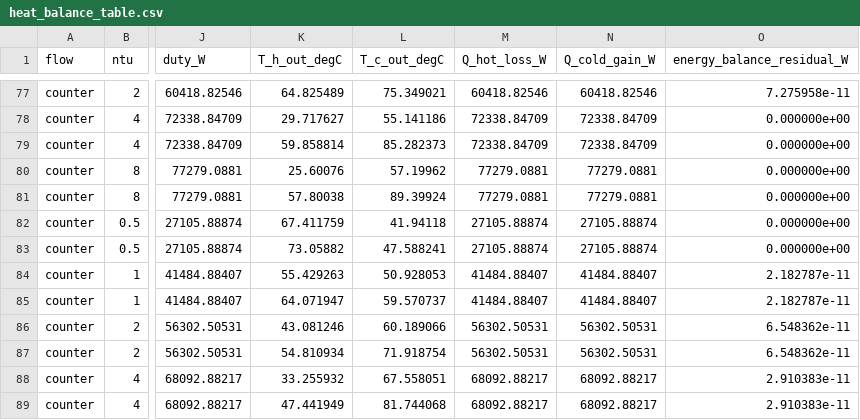
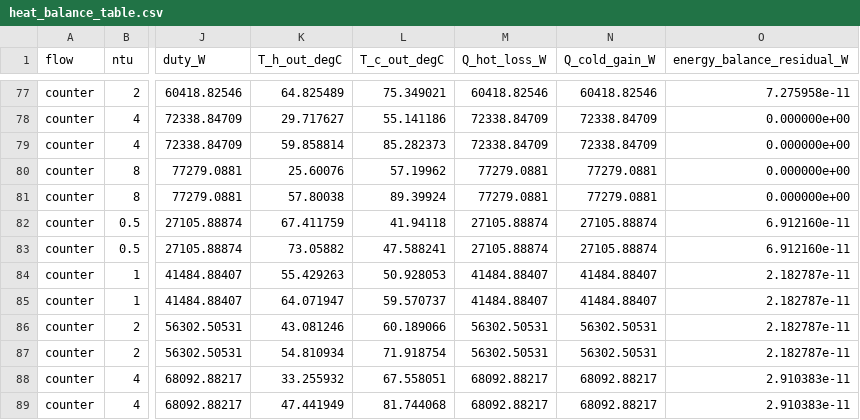
Before and after one commit to Khalil-Work/thermal-streams, a CSV file: docs/results/heat_balance_table.csv, drawn as a sheet; only a part is shown, gaps mark what is left out; the diff names each change by its address in the sheet, - before the commit and + after, or states it on an @@ line.

Commit message:
Stabilize counter-flow profiles and publish high-precision comparisons

```diff
--- a/docs/results/heat_balance_table.csv
+++ b/docs/results/heat_balance_table.csv
-O82:O83 (energy_balance_residual_W): 0.000000e+00
+O82:O83 (energy_balance_residual_W): 6.912160e-11
-O86:O87 (energy_balance_residual_W): 6.548362e-11
+O86:O87 (energy_balance_residual_W): 2.182787e-11
```
Also changed, not shown: 17 other files.
